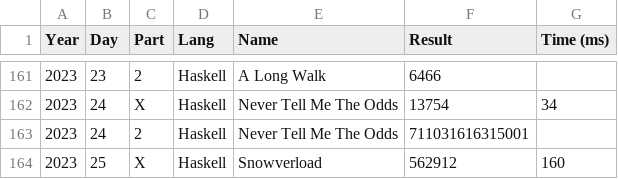
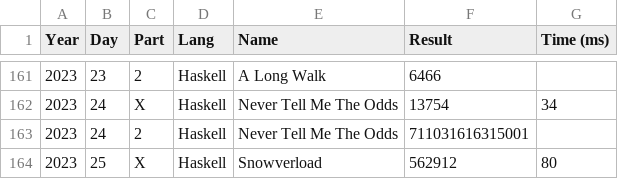
Before and after one commit to vvulpes0/AOC, a CSV file: timings.csv, drawn as a sheet; only a part is shown, gaps mark what is left out.

```diff
--- a/timings.csv
+++ b/timings.csv
@@ -163,2 +163,2 @@ Year,Day,Part,Lang,Name,Result,Time (ms)
 2023,24,2,Haskell,Never Tell Me The Odds,711031616315001,
-2023,25,X,Haskell,Snowverload,562912,160
+2023,25,X,Haskell,Snowverload,562912,80
```
Also changed, not shown: 1 other file.
